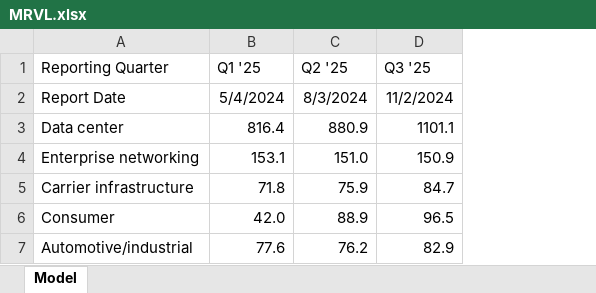
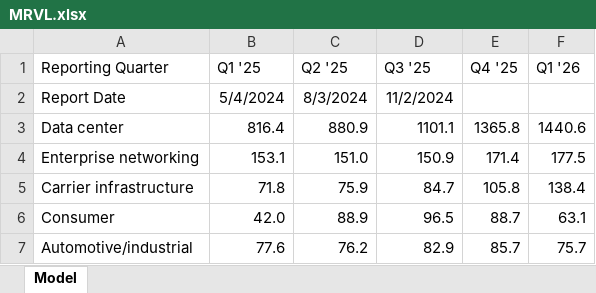
Before and after one commit to Adobe-Android/stock-kpi-plot, an Excel workbook: data/MRVL.xlsx, sheet Model, drawn as a sheet; values as stored, in another font and other column widths than the file's, no borders; the diff names each change by its address in the sheet, - before the commit and + after, or states it on an @@ line.

Commit message:
Added Q4 FY25 and Q1 FY26 quarters for MRVL

```diff
--- a/data/MRVL.xlsx (sheet Model)
+++ b/data/MRVL.xlsx (sheet Model)
+column E (Q4 '25), rows 3-7: 1365.8 | 171.4 | 105.8 | 88.7 | 85.7
+column F (Q1 '26), rows 3-7: 1440.6 | 177.5 | 138.4 | 63.1 | 75.7
```
Also changed, not shown: 1 other file.
